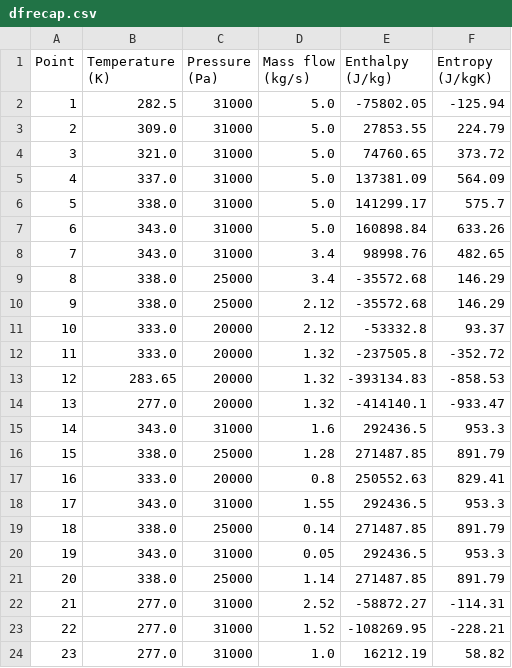
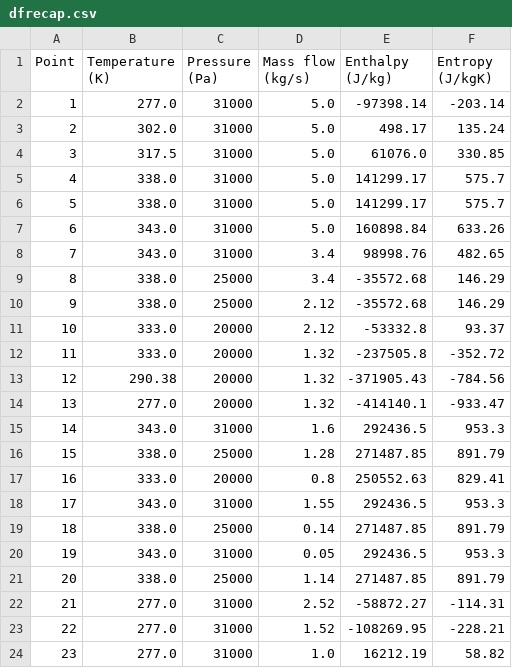
Before and after one commit to SimBruno/HeatNetworkOptimization, a CSV file: dfrecap.csv, drawn as a sheet.

```diff
--- a/dfrecap.csv
+++ b/dfrecap.csv
@@ -1,6 +1,6 @@
 Point,Temperature (K),Pressure (Pa),Mass flow (kg/s),Enthalpy (J/kg),Entropy (J/kgK)
-1,282.5,31000,5.0,-75802.05,-125.94
-2,309.0,31000,5.0,27853.55,224.79
-3,321.0,31000,5.0,74760.65,373.72
-4,337.0,31000,5.0,137381.09,564.09
+1,277.0,31000,5.0,-97398.14,-203.14
+2,302.0,31000,5.0,498.17,135.24
+3,317.5,31000,5.0,61076.0,330.85
+4,338.0,31000,5.0,141299.17,575.7
 5,338.0,31000,5.0,141299.17,575.7
@@ -12,3 +12,3 @@ Point,Temperature (K),Pressure (Pa),Mass flow (kg/s),Enthalpy (J/kg),Entropy (J/
 11,333.0,20000,1.32,-237505.8,-352.72
-12,283.65,20000,1.32,-393134.83,-858.53
+12,290.38,20000,1.32,-371905.43,-784.56
 13,277.0,20000,1.32,-414140.1,-933.47
```
Also changed, not shown: 3 other files.
